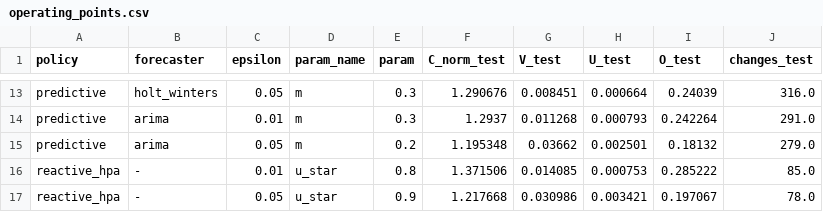
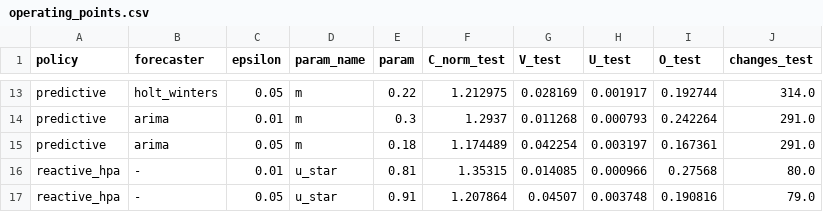
Before and after one commit to gabriellsar/predictive-cloud-autoscaling, a CSV file: results/tables/operating_points.csv, drawn as a sheet; only a part is shown, gaps mark what is left out; the diff covers the shown part only; the diff names each change by its address in the sheet, - before the commit and + after, or states it on an @@ line.

```diff
--- a/results/tables/operating_points.csv
+++ b/results/tables/operating_points.csv
-E13 (param): 0.3
+E13 (param): 0.22
-F13 (C_norm_test): 1.290676
+F13 (C_norm_test): 1.212975
-G13 (V_test): 0.008451
+G13 (V_test): 0.028169
-H13 (U_test): 0.000664
+H13 (U_test): 0.001917
-I13 (O_test): 0.24039
+I13 (O_test): 0.192744
-J13 (changes_test): 316.0
+J13 (changes_test): 314.0
-E15 (param): 0.2
+E15 (param): 0.18
-F15 (C_norm_test): 1.195348
+F15 (C_norm_test): 1.174489
-G15 (V_test): 0.03662
+G15 (V_test): 0.042254
-H15 (U_test): 0.002501
+H15 (U_test): 0.003197
-I15 (O_test): 0.18132
+I15 (O_test): 0.167361
-J15 (changes_test): 279.0
+J15 (changes_test): 291.0
-E16 (param): 0.8
+E16 (param): 0.81
-F16 (C_norm_test): 1.371506
+F16 (C_norm_test): 1.35315
-H16 (U_test): 0.000753
+H16 (U_test): 0.000966
-I16 (O_test): 0.285222
+I16 (O_test): 0.27568
-J16 (changes_test): 85.0
+J16 (changes_test): 80.0
-E17 (param): 0.9
+E17 (param): 0.91
-F17 (C_norm_test): 1.217668
+F17 (C_norm_test): 1.207864
-G17 (V_test): 0.030986
+G17 (V_test): 0.04507
-H17 (U_test): 0.003421
+H17 (U_test): 0.003748
-I17 (O_test): 0.197067
+I17 (O_test): 0.190816
-J17 (changes_test): 78.0
+J17 (changes_test): 79.0
```
Also changed, not shown: 30 edited cells elsewhere in this file, 5 other files.
